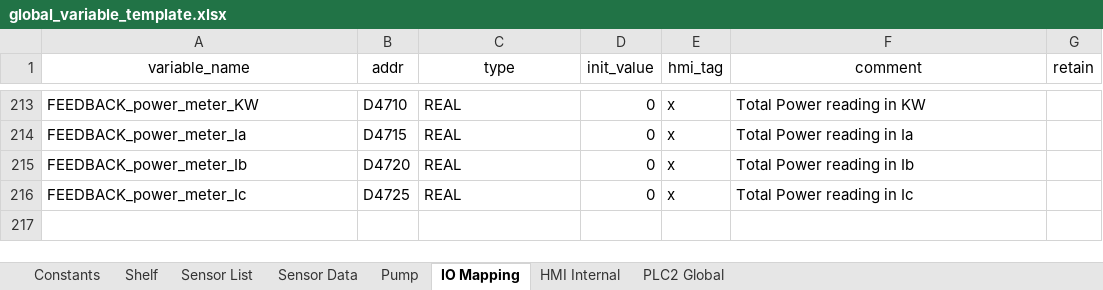
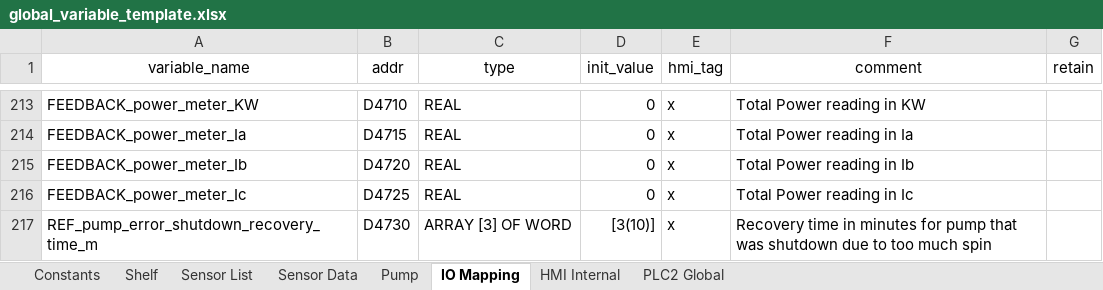
Before and after one commit to T2HOPETECHNIK/Ellemento, an Excel workbook: rack_v2.0/PLC/type_B/data/global_variable_template.xlsx, sheet IO Mapping, drawn as a sheet; only a part is shown, gaps mark what is left out; values as stored, in another font and other column widths than the file's, no borders; the diff names each change by its address in the sheet, - before the commit and + after, or states it on an @@ line.

Commit message:
Restore pump speed limiter Add error recovery after 10 mins shutdown

```diff
--- a/rack_v2.0/PLC/type_B/data/global_variable_template.xlsx (sheet IO Mapping)
+++ b/rack_v2.0/PLC/type_B/data/global_variable_template.xlsx (sheet IO Mapping)
+row 217: REF_pump_error_shutdown_recovery_time_m | D4730 | ARRAY [3] OF WORD | [3(10)] | x | Recovery time in minutes for pump that was shutdown due to too much spin
```
Also changed, not shown: sheet Pump, rack_v2.0/PLC/type_A/data/global_variable_template.xlsx, rack_v2.0/PLC/type_B2/data/global_variable_template.xlsx, 10 other files.
